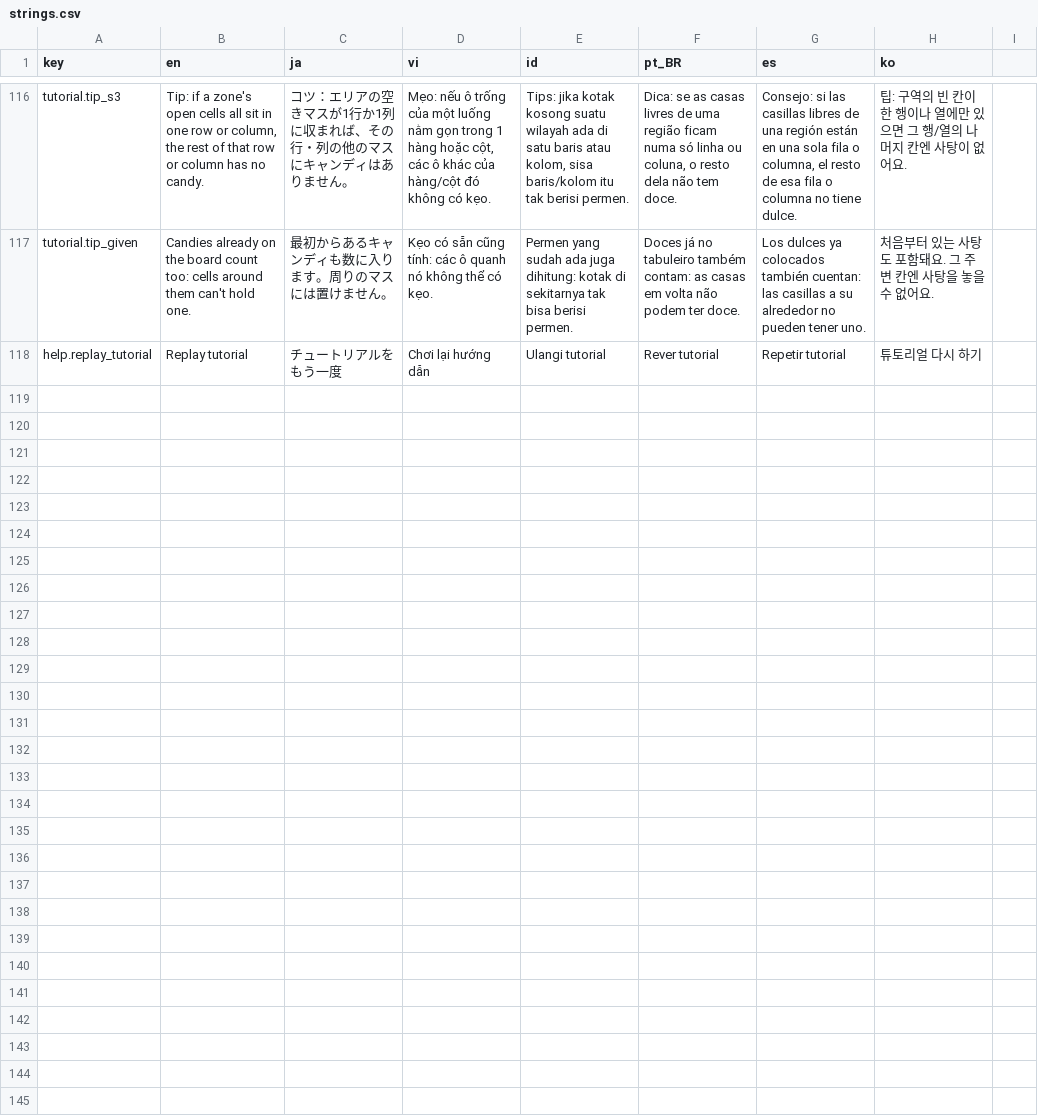
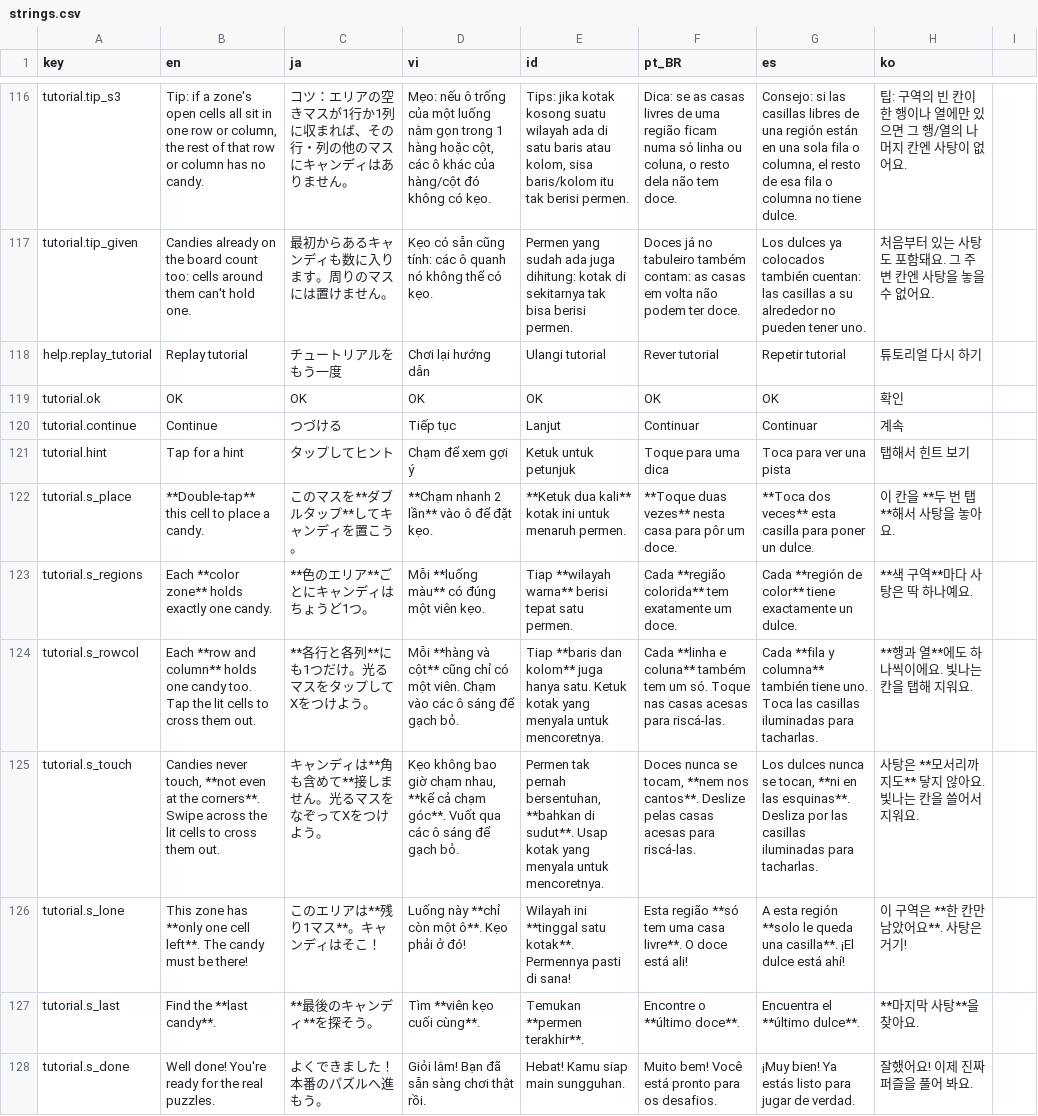
Before and after one commit to TDKhoa2712/ASOL-Game-02, a CSV file: game/locale/strings.csv, drawn as a sheet; only a part is shown, gaps mark what is left out; the diff names each change by its address in the sheet, - before the commit and + after, or states it on an @@ line.

```diff
--- a/game/locale/strings.csv
+++ b/game/locale/strings.csv
+row 119: tutorial.ok | OK | OK | OK | OK | OK | OK | 확인
+row 120: tutorial.continue | Continue | つづける | Tiếp tục | Lanjut | Continuar | Continuar | 계속
+row 121: tutorial.hint | Tap for a hint | タップしてヒント | Chạm để xem gợi ý | Ketuk untuk petunjuk | Toque para uma dica | Toca para ver una pista | 탭해서 힌트 보기
+row 122: tutorial.s_place | **Double-tap** this cell to place a candy. | このマスを**ダブルタップ**してキャンディを置こう。 | **Chạm nhanh 2 lần** vào ô để đặt kẹo. | **Ketuk dua kali** kotak ini untuk menaruh permen. | **Toque duas vezes** nesta casa para pôr um doce. | **Toca dos veces** esta casilla para poner un dulce. | 이 칸을 **두 번 탭**해서 사탕을 놓아요.
+row 123: tutorial.s_regions | Each **color zone** holds exactly one candy. | **色のエリア**ごとにキャンディはちょうど1つ。 | Mỗi **luống màu** có đúng một viên kẹo. | Tiap **wilayah warna** berisi tepat satu permen. | Cada **região colorida** tem exatamente um doce. | Cada **región de color** tiene exactamente un dulce. | **색 구역**마다 사탕은 딱 하나예요.
+row 124: tutorial.s_rowcol | Each **row and column** holds one candy too. Tap the lit cells to cross them out. | **各行と各列**にも1つだけ。光るマスをタップしてXをつけよう。 | Mỗi **hàng và cột** cũng chỉ có một viên. Chạm vào các ô sáng để gạch bỏ. | Tiap **baris dan kolom** juga hanya satu. Ketuk kotak yang menyala untuk mencoretnya. | Cada **linha e coluna** também tem um só. Toque nas casas acesas para riscá-las. | Cada **fila y columna** también tiene uno. Toca las casillas iluminadas para tacharlas. | **행과 열**에도 하나씩이에요. 빛나는 칸을 탭해 지워요.
+row 125: tutorial.s_touch | Candies never touch, **not even at the corners**. Swipe across the lit cells to cross them out. | キャンディは**角も含めて**接しません。光るマスをなぞってXをつけよう。 | Kẹo không bao giờ chạm nhau, **kể cả chạm góc**. Vuốt qua các ô sáng để gạch bỏ. | Permen tak pernah bersentuhan, **bahkan di sudut**. Usap kotak yang menyala untuk mencoretnya. | Doces nunca se tocam, **nem nos cantos**. Deslize pelas casas acesas para riscá-las. | Los dulces nunca se tocan, **ni en las esquinas**. Desliza por las casillas iluminadas para tacharlas. | 사탕은 **모서리까지도** 닿지 않아요. 빛나는 칸을 쓸어서 지워요.
+row 126: tutorial.s_lone | This zone has **only one cell left**. The candy must be there! | このエリアは**残り1マス**。キャンディはそこ！ | Luống này **chỉ còn một ô**. Kẹo phải ở đó! | Wilayah ini **tinggal satu kotak**. Permennya pasti di sana! | Esta região **só tem uma casa livre**. O doce está ali! | A esta región **solo le queda una casilla**. ¡El dulce está ahí! | 이 구역은 **한 칸만 남았어요**. 사탕은 거기!
+row 127: tutorial.s_last | Find the **last candy**. | **最後のキャンディ**を探そう。 | Tìm **viên kẹo cuối cùng**. | Temukan **permen terakhir**. | Encontre o **último doce**. | Encuentra el **último dulce**. | **마지막 사탕**을 찾아요.
+row 128: tutorial.s_done | Well done! You're ready for the real puzzles. | よくできました！本番のパズルへ進もう。 | Giỏi lắm! Bạn đã sẵn sàng chơi thật rồi. | Hebat! Kamu siap main sungguhan. | Muito bem! Você está pronto para os desafios. | ¡Muy bien! Ya estás listo para jugar de verdad. | 잘했어요! 이제 진짜 퍼즐을 풀어 봐요.
```
Also changed, not shown: 20 other files.
